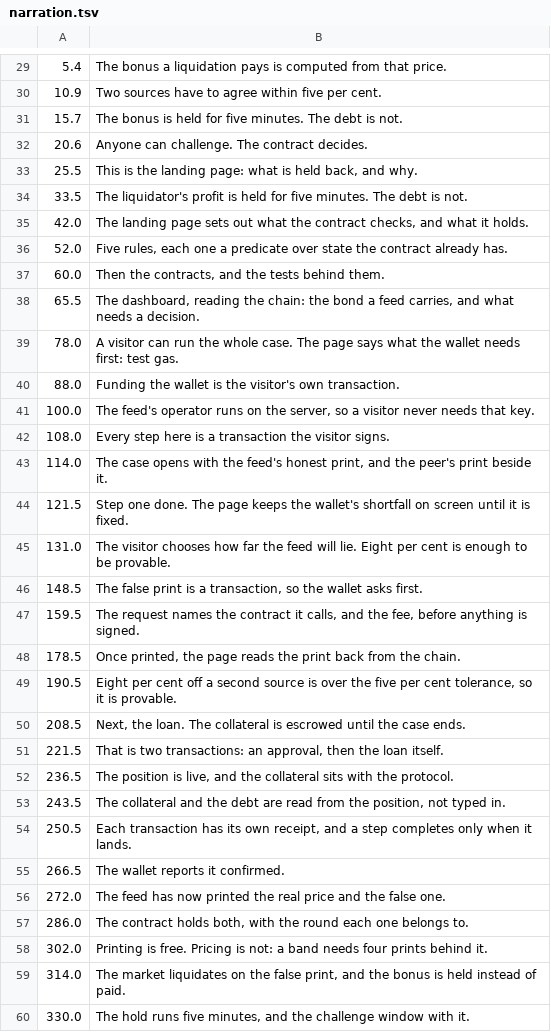
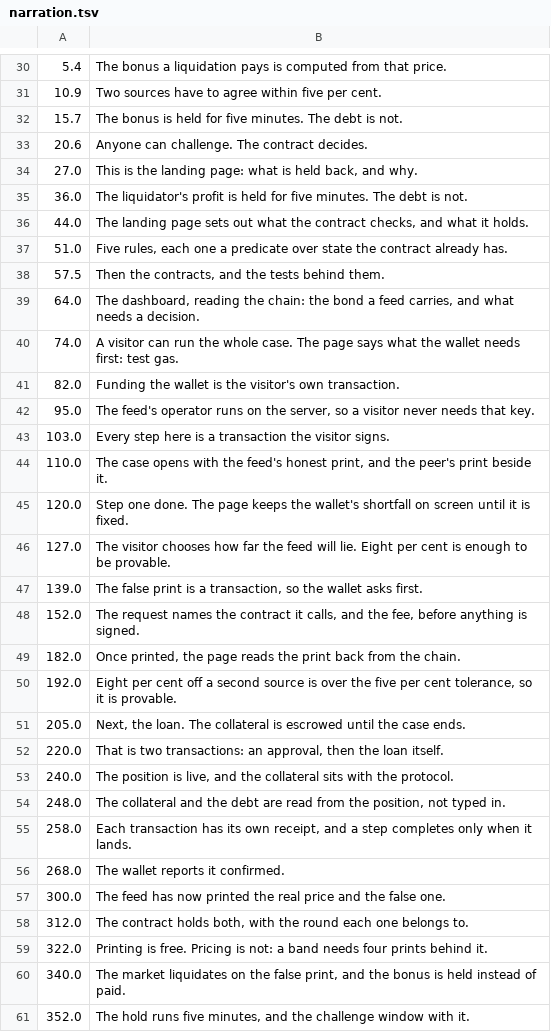
Before and after one commit to BlackRiverHQ/lantern, a TSV file: demo/narration.tsv, drawn as a sheet; only a part is shown, gaps mark what is left out; the diff covers the shown part only.

```diff
--- a/demo/narration.tsv
+++ b/demo/narration.tsv
@@ -32,29 +33,29 @@
 20.6|Anyone can challenge. The contract decides.
-25.5|This is the landing page: what is held back, and why.
-33.5|The liquidator's profit is held for five minutes. The debt is not.
-42.0|The landing page sets out what the contract checks, and what it holds.
-52.0|Five rules, each one a predicate over state the contract already has.
-60.0|Then the contracts, and the tests behind them.
-65.5|The dashboard, reading the chain: the bond a feed carries, and what needs a decision.
-78.0|A visitor can run the whole case. The page says what the wallet needs first: test gas.
-88.0|Funding the wallet is the visitor's own transaction.
-100.0|The feed's operator runs on the server, so a visitor never needs that key.
-108.0|Every step here is a transaction the visitor signs.
-114.0|The case opens with the feed's honest print, and the peer's print beside it.
-121.5|Step one done. The page keeps the wallet's shortfall on screen until it is fixed.
-131.0|The visitor chooses how far the feed will lie. Eight per cent is enough to be provable.
-148.5|The false print is a transaction, so the wallet asks first.
-159.5|The request names the contract it calls, and the fee, before anything is signed.
-178.5|Once printed, the page reads the print back from the chain.
-190.5|Eight per cent off a second source is over the five per cent tolerance, so it is provable.
-208.5|Next, the loan. The collateral is escrowed until the case ends.
-221.5|That is two transactions: an approval, then the loan itself.
-236.5|The position is live, and the collateral sits with the protocol.
-243.5|The collateral and the debt are read from the position, not typed in.
-250.5|Each transaction has its own receipt, and a step completes only when it lands.
-266.5|The wallet reports it confirmed.
-272.0|The feed has now printed the real price and the false one.
-286.0|The contract holds both, with the round each one belongs to.
-302.0|Printing is free. Pricing is not: a band needs four prints behind it.
-314.0|The market liquidates on the false print, and the bonus is held instead of paid.
-330.0|The hold runs five minutes, and the challenge window with it.
+27.0|This is the landing page: what is held back, and why.
+36.0|The liquidator's profit is held for five minutes. The debt is not.
+44.0|The landing page sets out what the contract checks, and what it holds.
+51.0|Five rules, each one a predicate over state the contract already has.
+57.5|Then the contracts, and the tests behind them.
+64.0|The dashboard, reading the chain: the bond a feed carries, and what needs a decision.
+74.0|A visitor can run the whole case. The page says what the wallet needs first: test gas.
+82.0|Funding the wallet is the visitor's own transaction.
+95.0|The feed's operator runs on the server, so a visitor never needs that key.
+103.0|Every step here is a transaction the visitor signs.
+110.0|The case opens with the feed's honest print, and the peer's print beside it.
+120.0|Step one done. The page keeps the wallet's shortfall on screen until it is fixed.
+127.0|The visitor chooses how far the feed will lie. Eight per cent is enough to be provable.
+139.0|The false print is a transaction, so the wallet asks first.
+152.0|The request names the contract it calls, and the fee, before anything is signed.
+182.0|Once printed, the page reads the print back from the chain.
+192.0|Eight per cent off a second source is over the five per cent tolerance, so it is provable.
+205.0|Next, the loan. The collateral is escrowed until the case ends.
+220.0|That is two transactions: an approval, then the loan itself.
+240.0|The position is live, and the collateral sits with the protocol.
+248.0|The collateral and the debt are read from the position, not typed in.
+258.0|Each transaction has its own receipt, and a step completes only when it lands.
+268.0|The wallet reports it confirmed.
+300.0|The feed has now printed the real price and the false one.
+312.0|The contract holds both, with the round each one belongs to.
+322.0|Printing is free. Pricing is not: a band needs four prints behind it.
+340.0|The market liquidates on the false print, and the bonus is held instead of paid.
+352.0|The hold runs five minutes, and the challenge window with it.
```
Also changed, not shown: 5 added rows, 4 removed rows and 19 edited cells elsewhere in this file, 9 other files.
